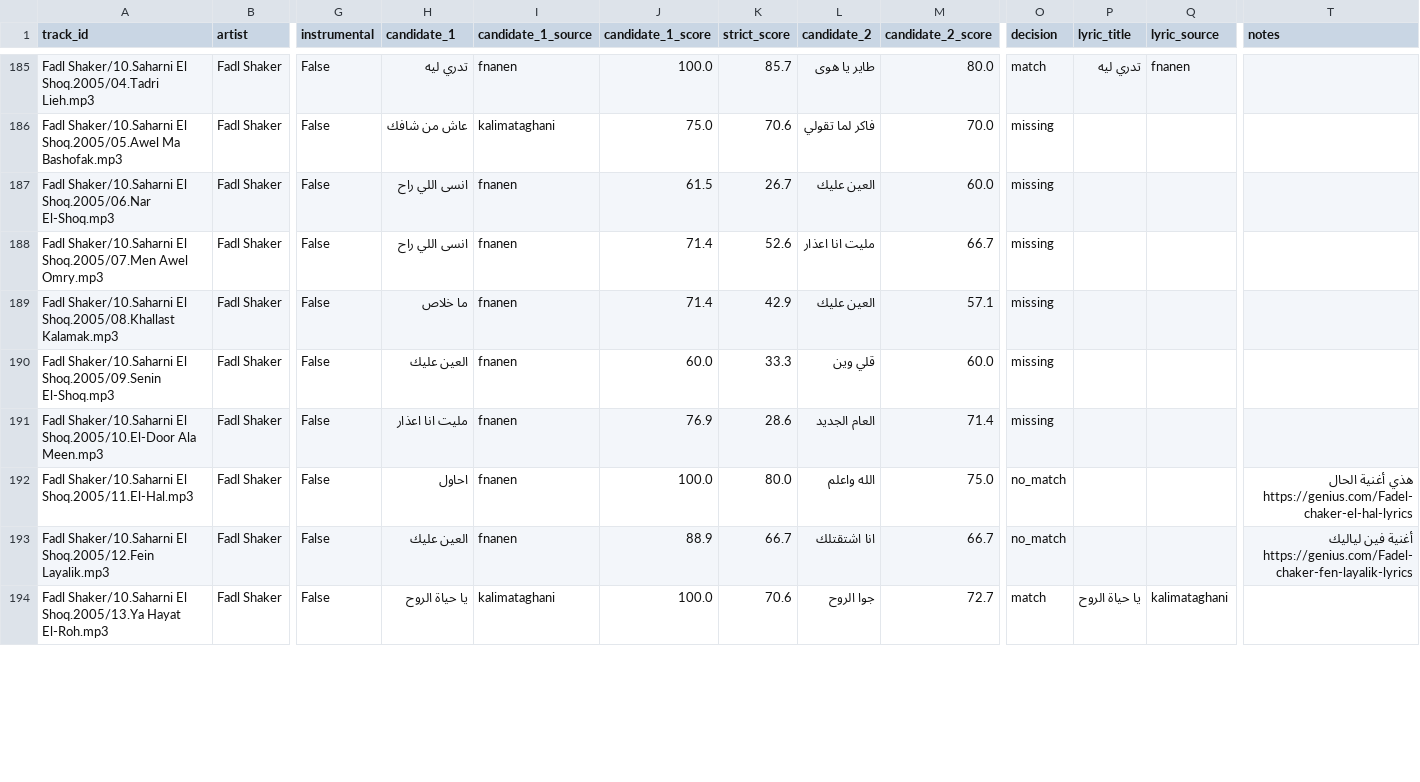
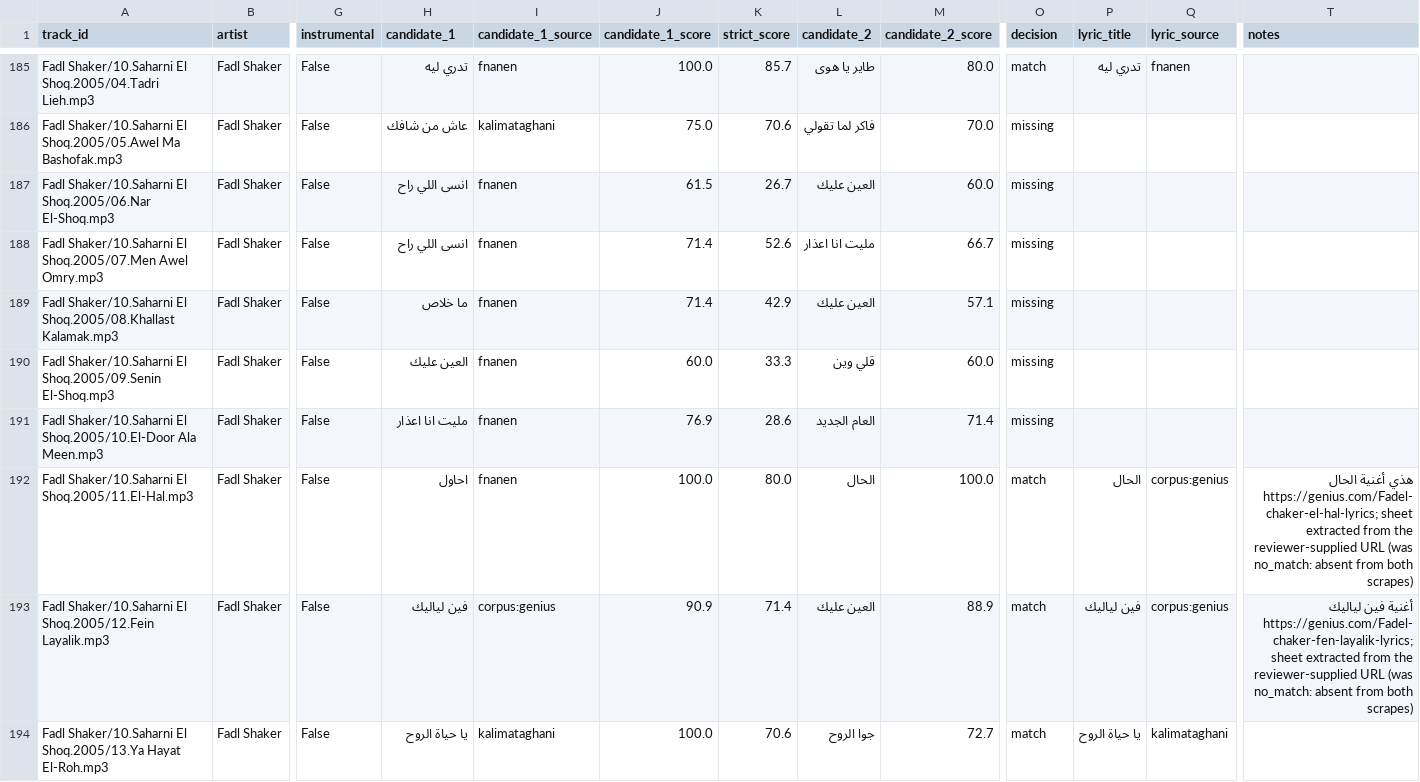
Before and after one commit to akbargherbal/yue2-karaoke-align, a CSV file: index/lyrics/title_map.csv, drawn as a sheet; only a part is shown, gaps mark what is left out; the diff covers the shown part only; the diff names each change by its address in the sheet, - before the commit and + after, or states it on an @@ line.

```diff
--- a/index/lyrics/title_map.csv
+++ b/index/lyrics/title_map.csv
-L192 (candidate_2): الله واعلم
+L192 (candidate_2): الحال
-M192 (candidate_2_score): 75.0
+M192 (candidate_2_score): 100.0
-O192:O193 (decision): no_match
+O192:O193 (decision): match
-P192 (lyric_title): (empty)
+P192 (lyric_title): الحال
-Q192:Q193 (lyric_source): (empty)
+Q192:Q193 (lyric_source): corpus:genius
-T192 (notes): …أغنية الحال https://genius.com/Fadel-chaker-el-hal-lyrics
+T192 (notes): …أغنية الحال https://genius.com/Fadel-chaker-el-hal-lyrics; sheet extracted from the reviewer-supplied URL (was no_match: absent from both scrapes)
-H193 (candidate_1): العين عليك
+H193 (candidate_1): فين لياليك
-I193 (candidate_1_source): fnanen
+I193 (candidate_1_source): corpus:genius
-J193 (candidate_1_score): 88.9
+J193 (candidate_1_score): 90.9
-K193 (strict_score): 66.7
+K193 (strict_score): 71.4
-L193 (candidate_2): انا اشتقتلك
+L193 (candidate_2): العين عليك
-M193 (candidate_2_score): 66.7
+M193 (candidate_2_score): 88.9
-P193 (lyric_title): (empty)
+P193 (lyric_title): فين لياليك
-T193 (notes): …فين لياليك https://genius.com/Fadel-chaker-fen-layalik-lyrics
+T193 (notes): …فين لياليك https://genius.com/Fadel-chaker-fen-layalik-lyrics; sheet extracted from the reviewer-supplied URL (was no_match: absent from both scrapes)
```
Also changed, not shown: 47 edited cells elsewhere in this file, index/lyrics/coverage.csv, index/lyrics/lyrics_index.csv, 8 other files.
